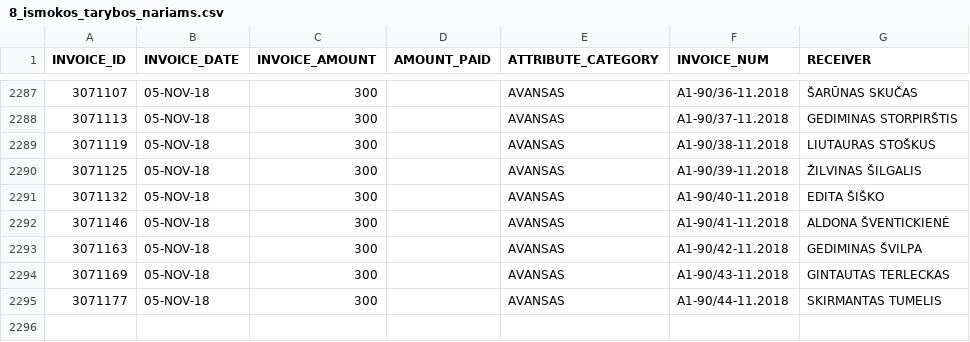
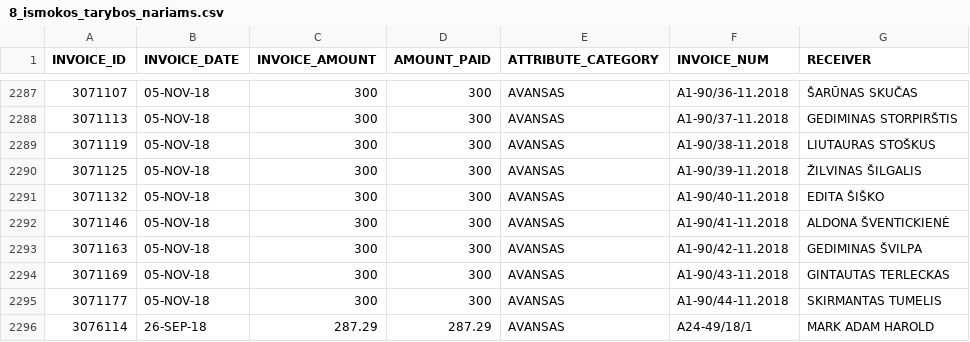
Before and after one commit to vilnius/biudzetas, a CSV file: data/8_ismokos_tarybos_nariams.csv, drawn as a sheet; only a part is shown, gaps mark what is left out; the diff covers the shown part only.

```diff
--- a/data/8_ismokos_tarybos_nariams.csv
+++ b/data/8_ismokos_tarybos_nariams.csv
@@ -2287,9 +2287,10 @@ INVOICE_ID,INVOICE_DATE,INVOICE_AMOUNT,AMOUNT_PAID,ATTRIBUTE_CATEGORY,INVOICE_NU
-3071107,05-NOV-18,300,,AVANSAS,A1-90/36-11.2018,"ŠARŪNAS SKUČAS"
-3071113,05-NOV-18,300,,AVANSAS,A1-90/37-11.2018,"GEDIMINAS STORPIRŠTIS"
-3071119,05-NOV-18,300,,AVANSAS,A1-90/38-11.2018,"LIUTAURAS STOŠKUS"
-3071125,05-NOV-18,300,,AVANSAS,A1-90/39-11.2018,"ŽILVINAS ŠILGALIS"
-3071132,05-NOV-18,300,,AVANSAS,A1-90/40-11.2018,"EDITA ŠIŠKO"
-3071146,05-NOV-18,300,,AVANSAS,A1-90/41-11.2018,"ALDONA ŠVENTICKIENĖ"
-3071163,05-NOV-18,300,,AVANSAS,A1-90/42-11.2018,"GEDIMINAS ŠVILPA"
-3071169,05-NOV-18,300,,AVANSAS,A1-90/43-11.2018,"GINTAUTAS TERLECKAS"
-3071177,05-NOV-18,300,,AVANSAS,A1-90/44-11.2018,"SKIRMANTAS TUMELIS"
+3071107,05-NOV-18,300,300,AVANSAS,A1-90/36-11.2018,"ŠARŪNAS SKUČAS"
+3071113,05-NOV-18,300,300,AVANSAS,A1-90/37-11.2018,"GEDIMINAS STORPIRŠTIS"
+3071119,05-NOV-18,300,300,AVANSAS,A1-90/38-11.2018,"LIUTAURAS STOŠKUS"
+3071125,05-NOV-18,300,300,AVANSAS,A1-90/39-11.2018,"ŽILVINAS ŠILGALIS"
+3071132,05-NOV-18,300,300,AVANSAS,A1-90/40-11.2018,"EDITA ŠIŠKO"
+3071146,05-NOV-18,300,300,AVANSAS,A1-90/41-11.2018,"ALDONA ŠVENTICKIENĖ"
+3071163,05-NOV-18,300,300,AVANSAS,A1-90/42-11.2018,"GEDIMINAS ŠVILPA"
+3071169,05-NOV-18,300,300,AVANSAS,A1-90/43-11.2018,"GINTAUTAS TERLECKAS"
+3071177,05-NOV-18,300,300,AVANSAS,A1-90/44-11.2018,"SKIRMANTAS TUMELIS"
+3076114,26-SEP-18,287.29,287.29,AVANSAS,A24-49/18/1,"MARK ADAM HAROLD"
```
Also changed, not shown: 27 edited cells elsewhere in this file, data/9_kanceliarines.csv, 1 other file.
